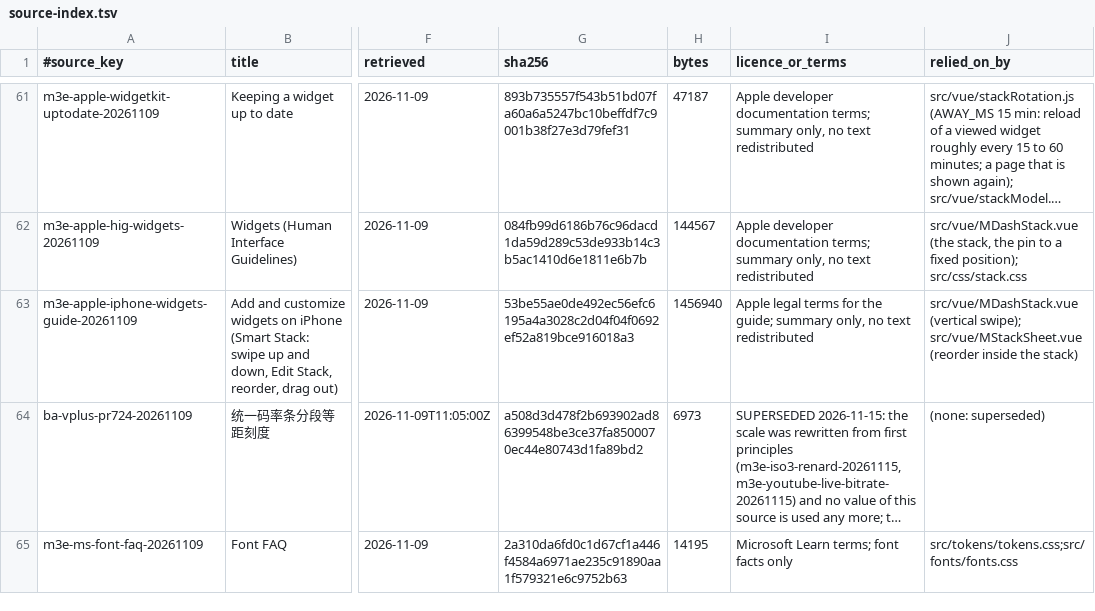
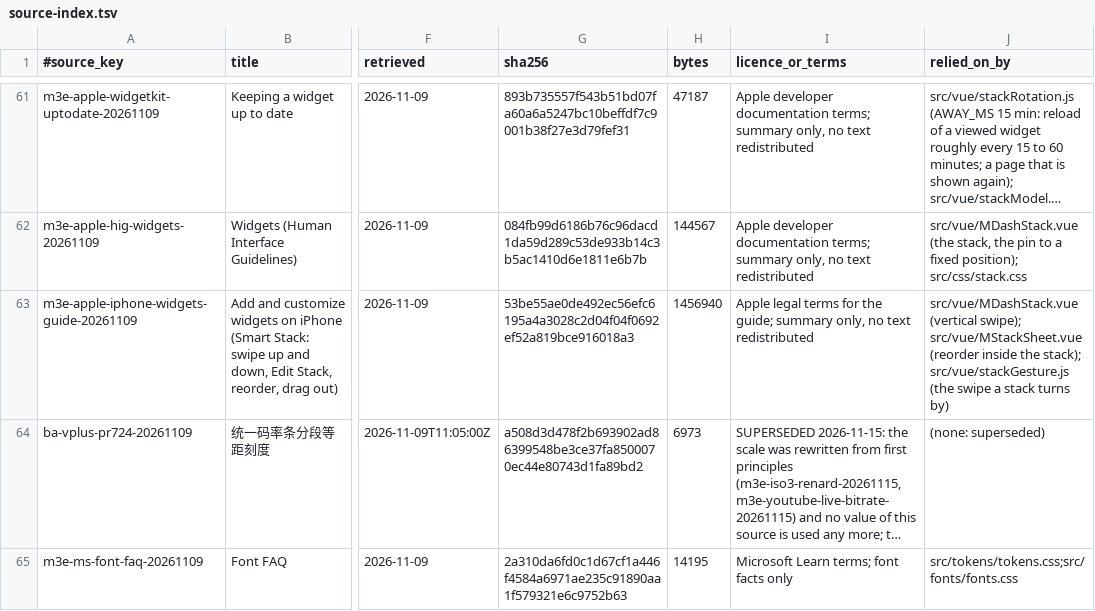
Before and after one commit to AlkaidLab/foundation-ui, a TSV file: docs/authority/source-index.tsv, drawn as a sheet; only a part is shown, gaps mark what is left out; long unchanged cells end in …; the diff covers the shown part only; the diff names each change by its address in the sheet, - before the commit and + after, or states it on an @@ line.

```diff
--- a/docs/authority/source-index.tsv
+++ b/docs/authority/source-index.tsv
-J63 (relied_on_by): …inside the stack)
+J63 (relied_on_by): …inside the stack); src/vue/stackGesture.js (the swipe a stack turns by)
```
Also changed, not shown: 1 added row elsewhere in this file, 8 other files.
